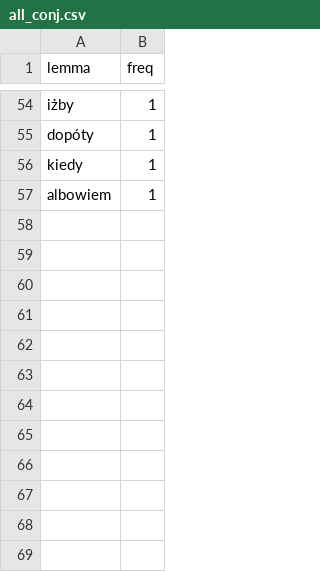
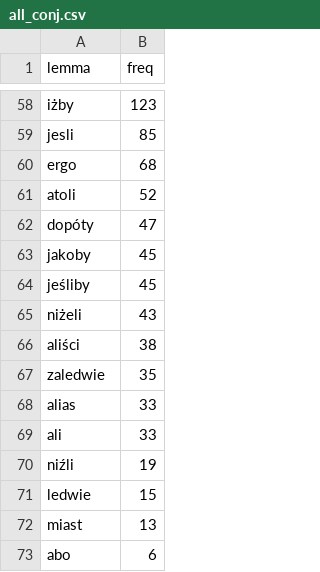
Before and after one commit to BenGPatterson/PoGram, a CSV file: data/all_conj.csv, drawn as a sheet; only a part is shown, gaps mark what is left out; removed rows and columns are numbered as before the commit, all else as after; the diff covers the shown part only; the diff names each change by its address in the sheet, - before the commit and + after, or states it on an @@ line.

```diff
--- a/data/all_conj.csv
+++ b/data/all_conj.csv
-B58 (freq): 1
+B58 (freq): 123
+row 59: jesli | 85
+row 60: ergo | 68
+row 61: atoli | 52
-B62 (freq): 1
+B62 (freq): 47
-row 56: kiedy | 1
-row 57: albowiem | 1
+row 63: jakoby | 45
+row 64: jeśliby | 45
+row 65: niżeli | 43
+row 66: aliści | 38
+row 67: zaledwie | 35
+row 68: alias | 33
+row 69: ali | 33
+row 70: niźli | 19
+row 71: ledwie | 15
+row 72: miast | 13
+row 73: abo | 6
```
Also changed, not shown: 18 added rows, 14 removed rows and 38 edited cells elsewhere in this file, data/all_num.csv, data/all_particle.csv, 7 other files.
